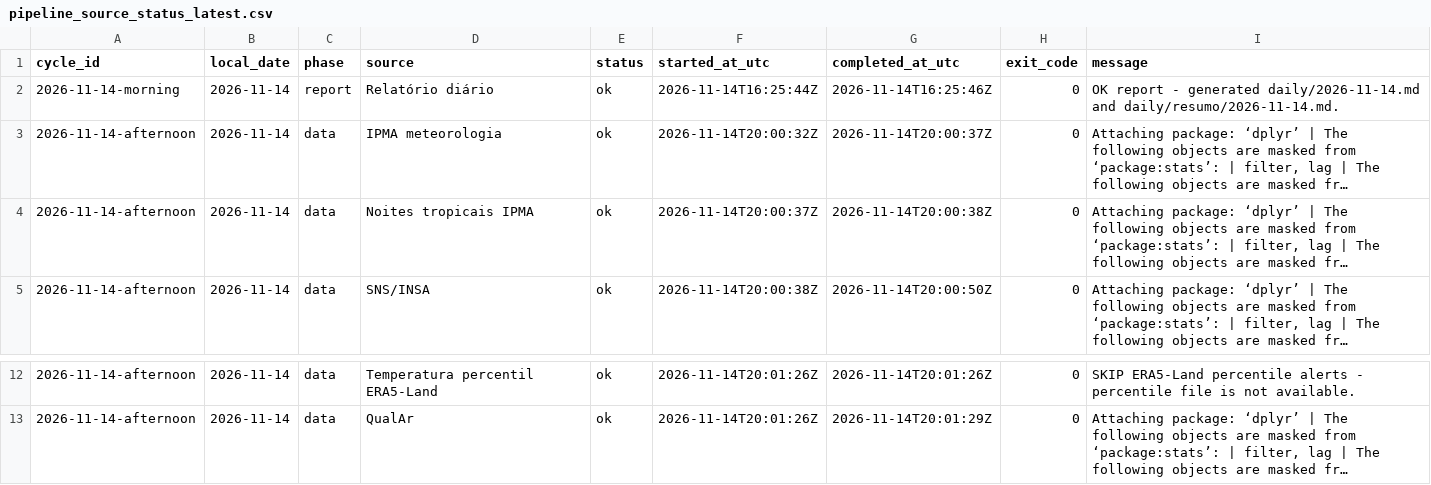
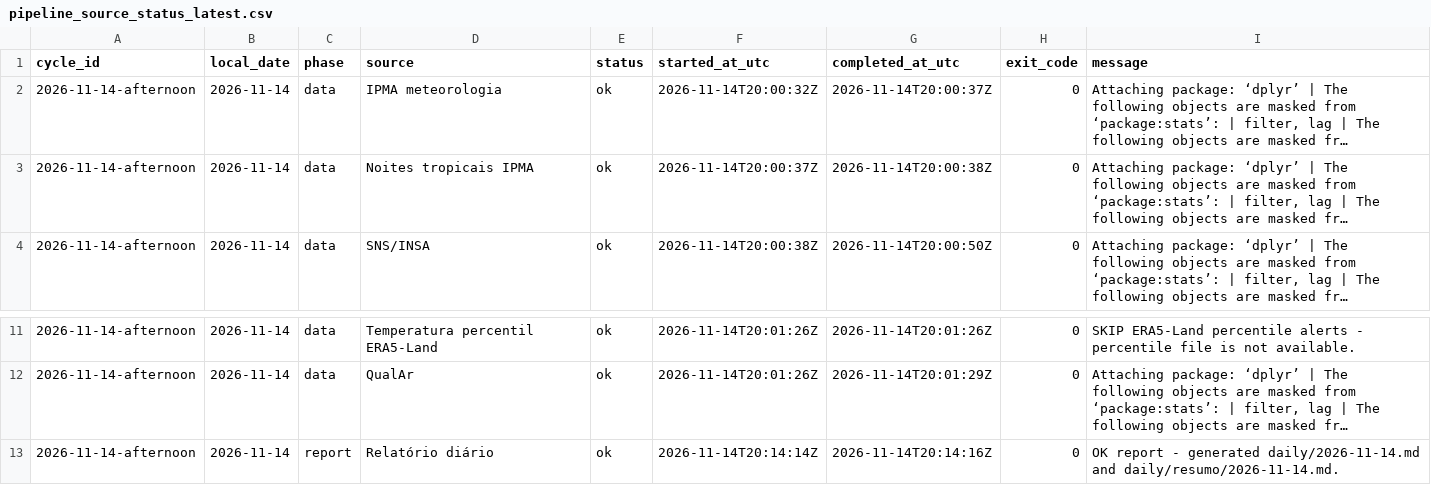
Before and after one commit to DBLQA90/qualar_matosinhos, a CSV file: data/pipeline_source_status_latest.csv, drawn as a sheet; only a part is shown, gaps mark what is left out; long unchanged cells end in …; removed rows and columns are numbered as before the commit, all else as after; the diff names each change by its address in the sheet, - before the commit and + after, or states it on an @@ line.

```diff
--- a/data/pipeline_source_status_latest.csv
+++ b/data/pipeline_source_status_latest.csv
-row 2: 2026-11-14-morning | 2026-11-14 | report | Relatório diário | ok | 2026-11-14T16:25:44Z | 2026-11-14T16:25:46Z | 0 | OK report - generated daily/2026-11-14.md and daily/resumo/2026-11-14.md.
+row 13: 2026-11-14-afternoon | 2026-11-14 | report | Relatório diário | ok | 2026-11-14T20:14:14Z | 2026-11-14T20:14:16Z | 0 | OK report - generated daily/2026-11-14.md and daily/resumo/2026-11-14.md.
```
Also changed, not shown: data/daily_report_signal_snapshots.csv, data/workflow_run_markers.csv, 3 other files.
